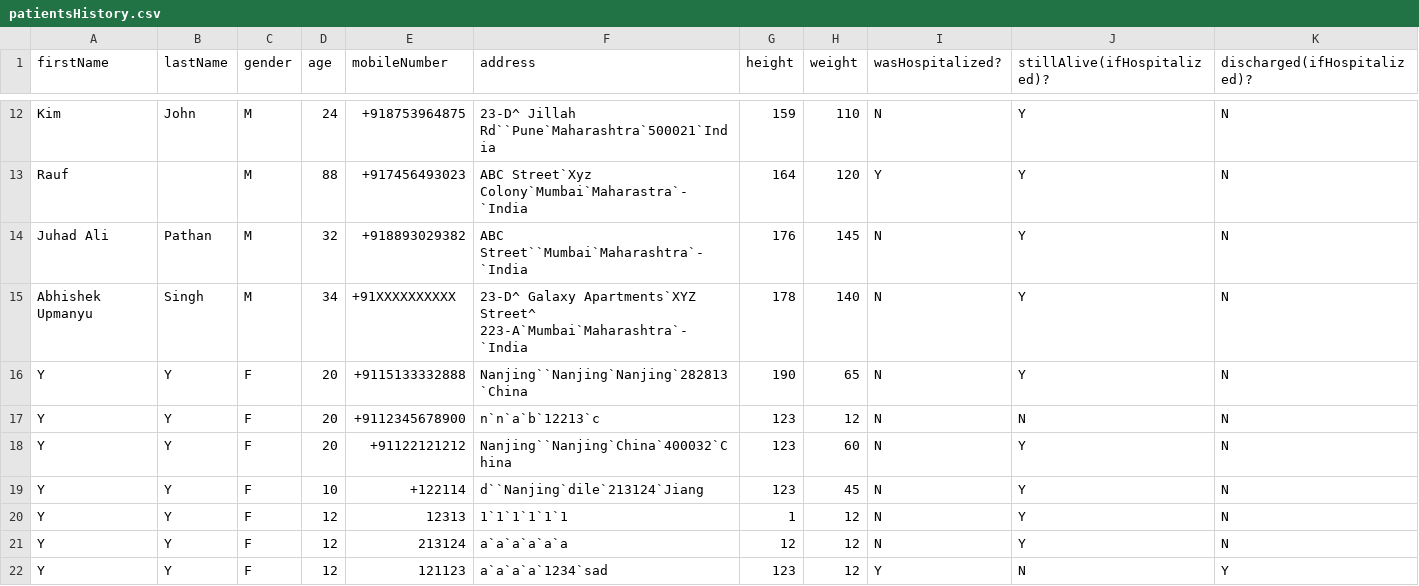
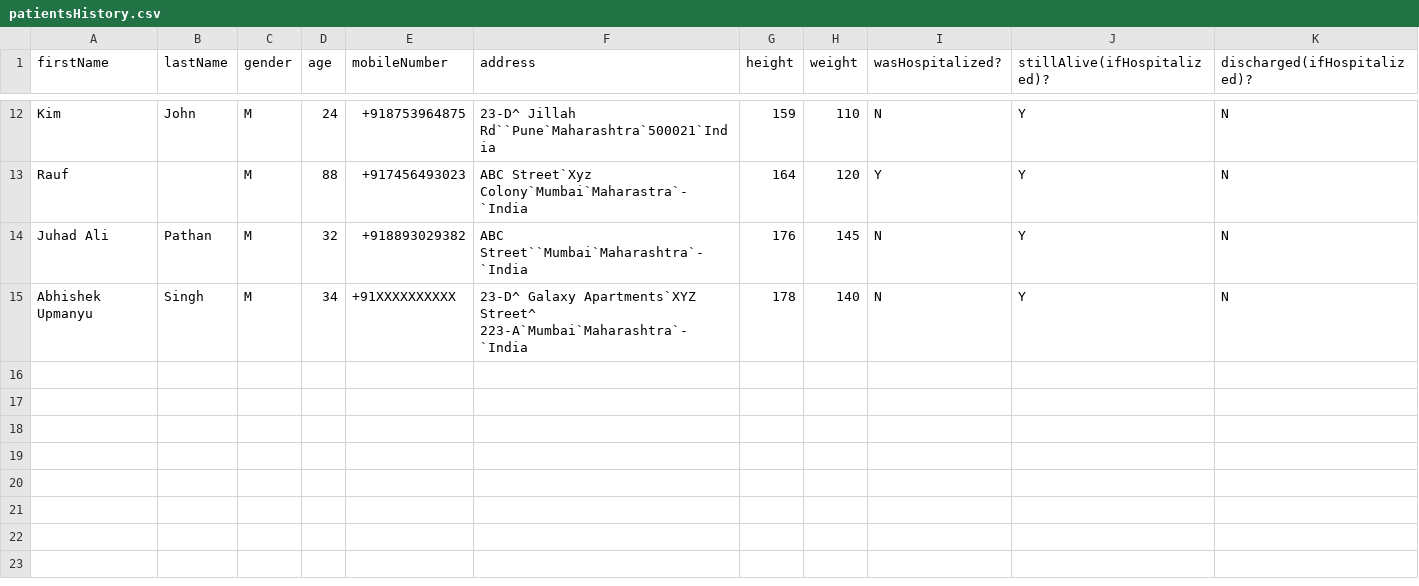
Before and after one commit to yxryxy/hospital-management-system, a CSV file: data/patientsHistory.csv, drawn as a sheet; only a part is shown, gaps mark what is left out; the diff names each change by its address in the sheet, - before the commit and + after, or states it on an @@ line.

```diff
--- a/data/patientsHistory.csv
+++ b/data/patientsHistory.csv
-row 16: Y | Y | F | 20 | +9115133332888 | Nanjing``Nanjing`Nanjing`282813`China | 190 | 65 | N | Y | N
-row 17: Y | Y | F | 20 | +9112345678900 | n`n`a`b`12213`c | 123 | 12 | N | N | N
-row 18: Y | Y | F | 20 | +91122121212 | Nanjing``Nanjing`China`400032`China | 123 | 60 | N | Y | N
-row 19: Y | Y | F | 10 | +122114 | d``Nanjing`dile`213124`Jiang | 123 | 45 | N | Y | N
-row 20: Y | Y | F | 12 | 12313 | 1`1`1`1`1`1 | 1 | 12 | N | Y | N
-row 21: Y | Y | F | 12 | 213124 | a`a`a`a`a`a | 12 | 12 | N | Y | N
-row 22: Y | Y | F | 12 | 121123 | a`a`a`a`1234`sad | 123 | 12 | Y | N | Y
```
Also changed, not shown: data/driversHistory.csv, data/nursesHistory.csv, 2 other files.
